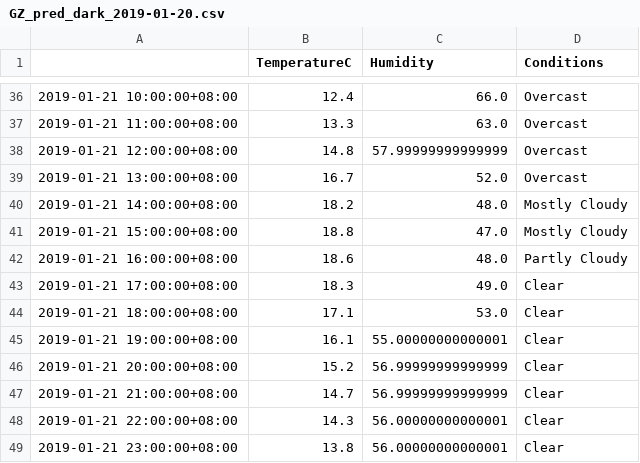
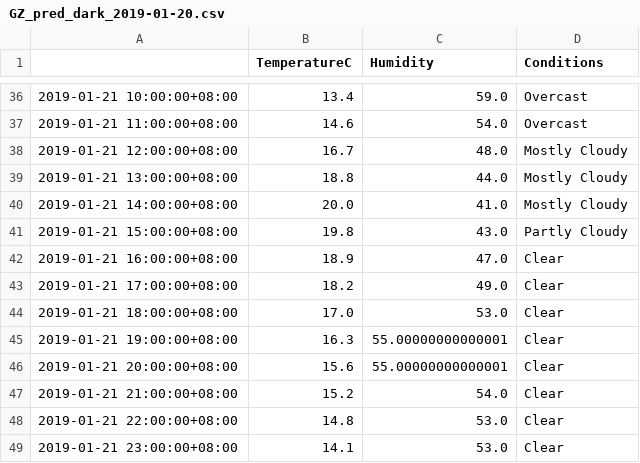
Before and after one commit to leonardmac0614/update_realtime, a CSV file: predict_files/GZ_pred_dark_2019-01-20.csv, drawn as a sheet; only a part is shown, gaps mark what is left out; the diff covers the shown part only.

```diff
--- a/predict_files/GZ_pred_dark_2019-01-20.csv
+++ b/predict_files/GZ_pred_dark_2019-01-20.csv
@@ -36,14 +36,14 @@
-2019-01-21 10:00:00+08:00,12.4,66.0,Overcast
-2019-01-21 11:00:00+08:00,13.3,63.0,Overcast
-2019-01-21 12:00:00+08:00,14.8,57.99999999999999,Overcast
-2019-01-21 13:00:00+08:00,16.7,52.0,Overcast
-2019-01-21 14:00:00+08:00,18.2,48.0,Mostly Cloudy
-2019-01-21 15:00:00+08:00,18.8,47.0,Mostly Cloudy
-2019-01-21 16:00:00+08:00,18.6,48.0,Partly Cloudy
-2019-01-21 17:00:00+08:00,18.3,49.0,Clear
-2019-01-21 18:00:00+08:00,17.1,53.0,Clear
-2019-01-21 19:00:00+08:00,16.1,55.00000000000001,Clear
-2019-01-21 20:00:00+08:00,15.2,56.99999999999999,Clear
-2019-01-21 21:00:00+08:00,14.7,56.99999999999999,Clear
-2019-01-21 22:00:00+08:00,14.3,56.00000000000001,Clear
-2019-01-21 23:00:00+08:00,13.8,56.00000000000001,Clear
+2019-01-21 10:00:00+08:00,13.4,59.0,Overcast
+2019-01-21 11:00:00+08:00,14.6,54.0,Overcast
+2019-01-21 12:00:00+08:00,16.7,48.0,Mostly Cloudy
+2019-01-21 13:00:00+08:00,18.8,44.0,Mostly Cloudy
+2019-01-21 14:00:00+08:00,20.0,41.0,Mostly Cloudy
+2019-01-21 15:00:00+08:00,19.8,43.0,Partly Cloudy
+2019-01-21 16:00:00+08:00,18.9,47.0,Clear
+2019-01-21 17:00:00+08:00,18.2,49.0,Clear
+2019-01-21 18:00:00+08:00,17.0,53.0,Clear
+2019-01-21 19:00:00+08:00,16.3,55.00000000000001,Clear
+2019-01-21 20:00:00+08:00,15.6,55.00000000000001,Clear
+2019-01-21 21:00:00+08:00,15.2,54.0,Clear
+2019-01-21 22:00:00+08:00,14.8,53.0,Clear
+2019-01-21 23:00:00+08:00,14.1,53.0,Clear
```
Also changed, not shown: 42 edited cells elsewhere in this file, GZ_his_dark.csv.
